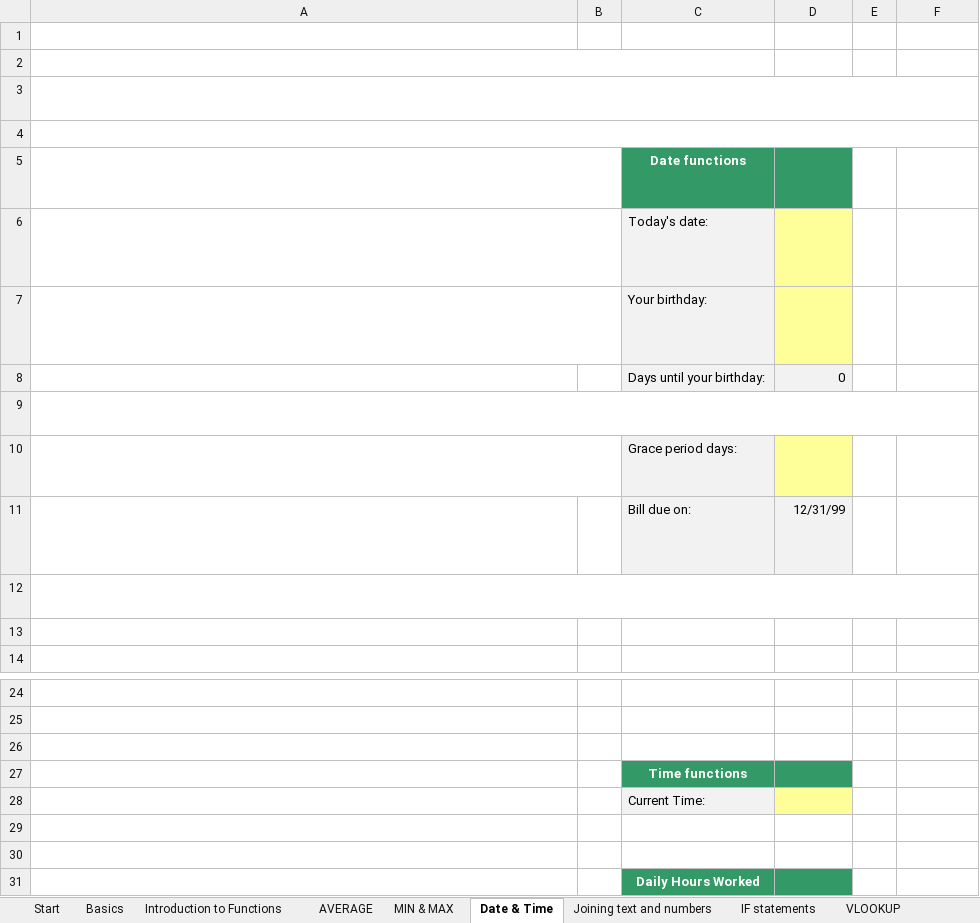
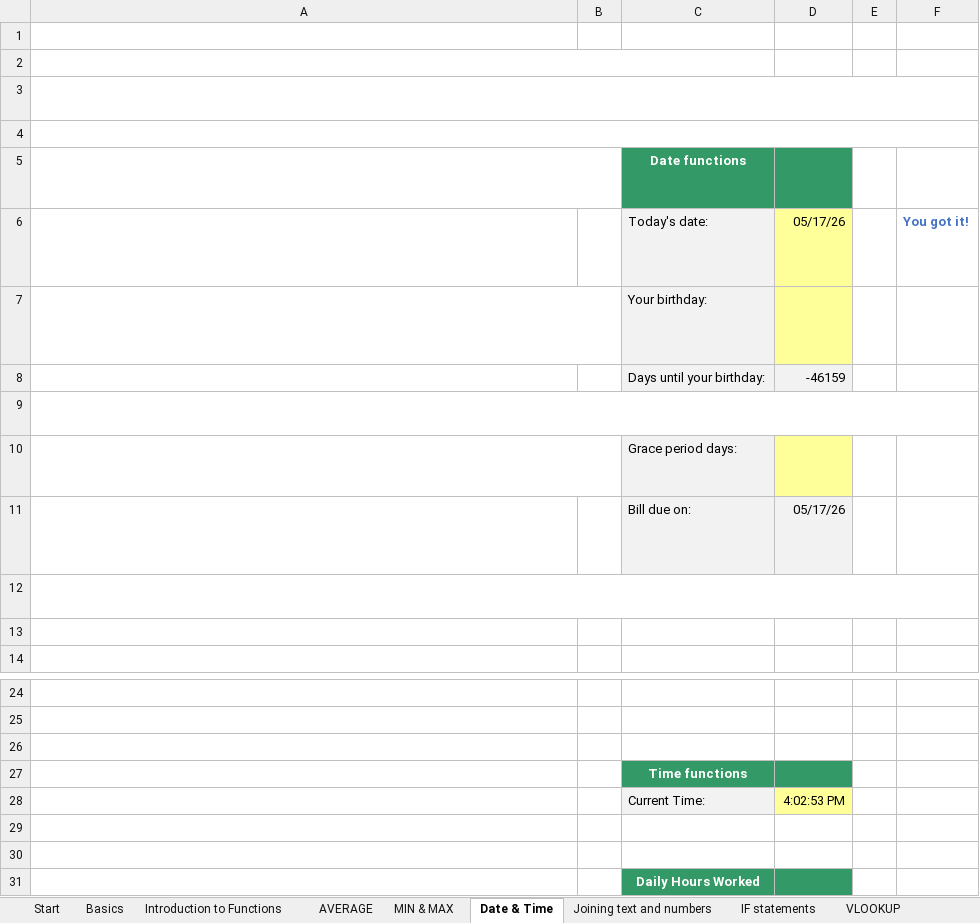
Before and after one commit to isabeltavaresrst-ship-it/instructor_ref, an Excel workbook: Week 3/formula_tutorial.xlsx, sheet Date & Time, drawn as a sheet; only a part is shown, gaps mark what is left out; long unchanged cells end in …; values as stored, in another font and other column widths than the file's, no borders; charts and pictures not drawn; the diff names each change by its address in the sheet, - before the commit and + after, or states it on an @@ line.

```diff
--- a/Week 3/formula_tutorial.xlsx (sheet Date & Time)
+++ b/Week 3/formula_tutorial.xlsx (sheet Date & Time)
-D6: (empty)
+D6: 05/17/26
-F6: (empty)
+F6: You got it!
-D8: 0
+D8: -46159
-D11: 12/31/99
+D11: 05/17/26
-D28: (empty)
+D28: 4:02:53 PM
```
Also changed, not shown: sheet VLOOKUP, sheet Joining text and numbers, sheet Basics, sheet IF statements, sheet MIN & MAX, sheet AVERAGE, charts or pictures, Week 3/DAB_Excel_Charts_Master_Class.xlsx, Week 3/DAB_Sorting_Filtering_Exercises.xlsx, 9 other files.
